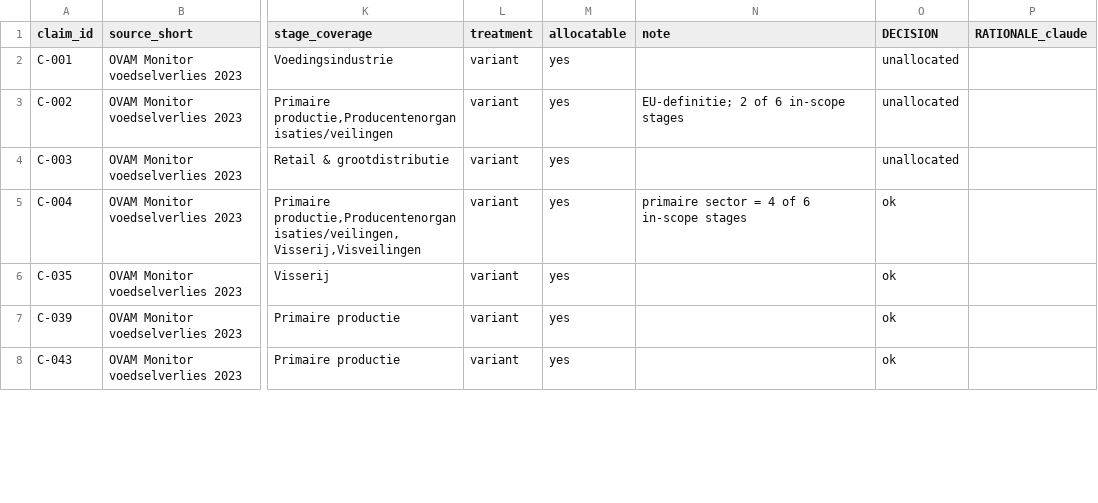
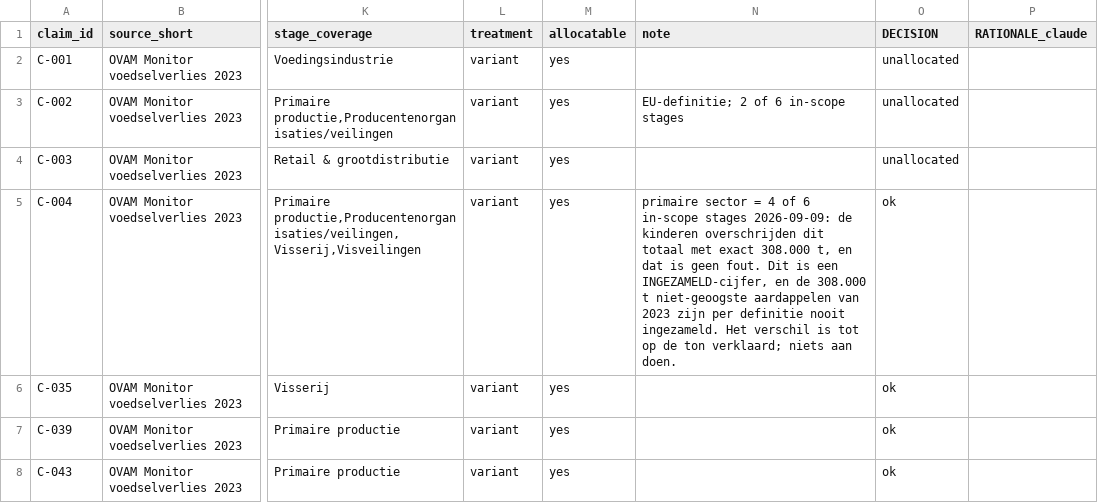
Before and after one commit to bramduthoo/BioLoop, a CSV file: database/register/crosswalks/aggregate_coverage.csv, drawn as a sheet; only a part is shown, gaps mark what is left out; the diff covers the shown part only; the diff names each change by its address in the sheet, - before the commit and + after, or states it on an @@ line.

```diff
--- a/database/register/crosswalks/aggregate_coverage.csv
+++ b/database/register/crosswalks/aggregate_coverage.csv
-N5 (note): …in-scope stages
+N5 (note): …in-scope stages 2026-09-09: de kinderen overschrijden dit totaal met exact 308.000 t, en dat is geen fout. Dit is een INGEZAMELD-cijfer, en de 308.000 t niet-geoogste aardappelen van 2023 zijn per definitie nooit ingezameld. Het verschil is tot op de ton verklaard; niets aan doen.
```
Also changed, not shown: 9 edited cells elsewhere in this file, 4 other files.
